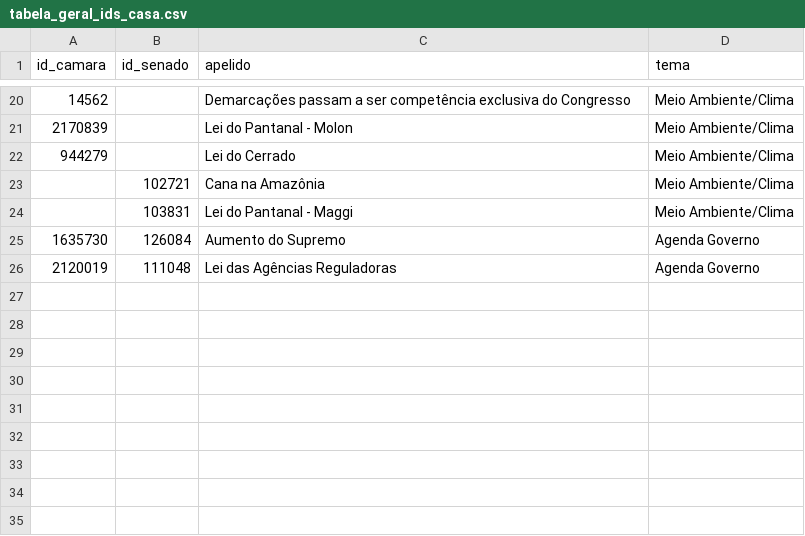
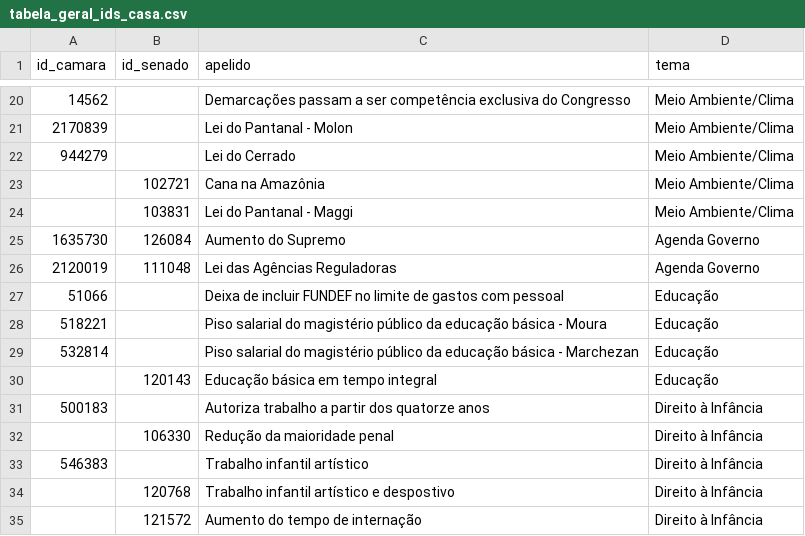
Before and after one commit to parlametria/leggo-backend, a CSV file: data/tabela_geral_ids_casa.csv, drawn as a sheet; only a part is shown, gaps mark what is left out.

Commit message:
mais proposições

```diff
--- a/data/tabela_geral_ids_casa.csv
+++ b/data/tabela_geral_ids_casa.csv
@@ -26 +26,10 @@ id_camara,id_senado,apelido,tema
 2120019,111048,Lei das Agências Reguladoras,Agenda Governo
+51066,,Deixa de incluir FUNDEF no limite de gastos com pessoal,Educação
+518221,,Piso salarial do magistério público da educação básica - Moura,Educação
+532814,,Piso salarial do magistério público da educação básica - Marchezan,Educação
+,120143,Educação básica em tempo integral,Educação
+500183,,Autoriza trabalho a partir dos quatorze anos,Direito à Infância
+,106330,Redução da maioridade penal,Direito à Infância
+546383,,Trabalho infantil artístico,Direito à Infância
+,120768,Trabalho infantil artístico e despostivo,Direito à Infância
+,121572,Aumento do tempo de internação,Direito à Infância
```
